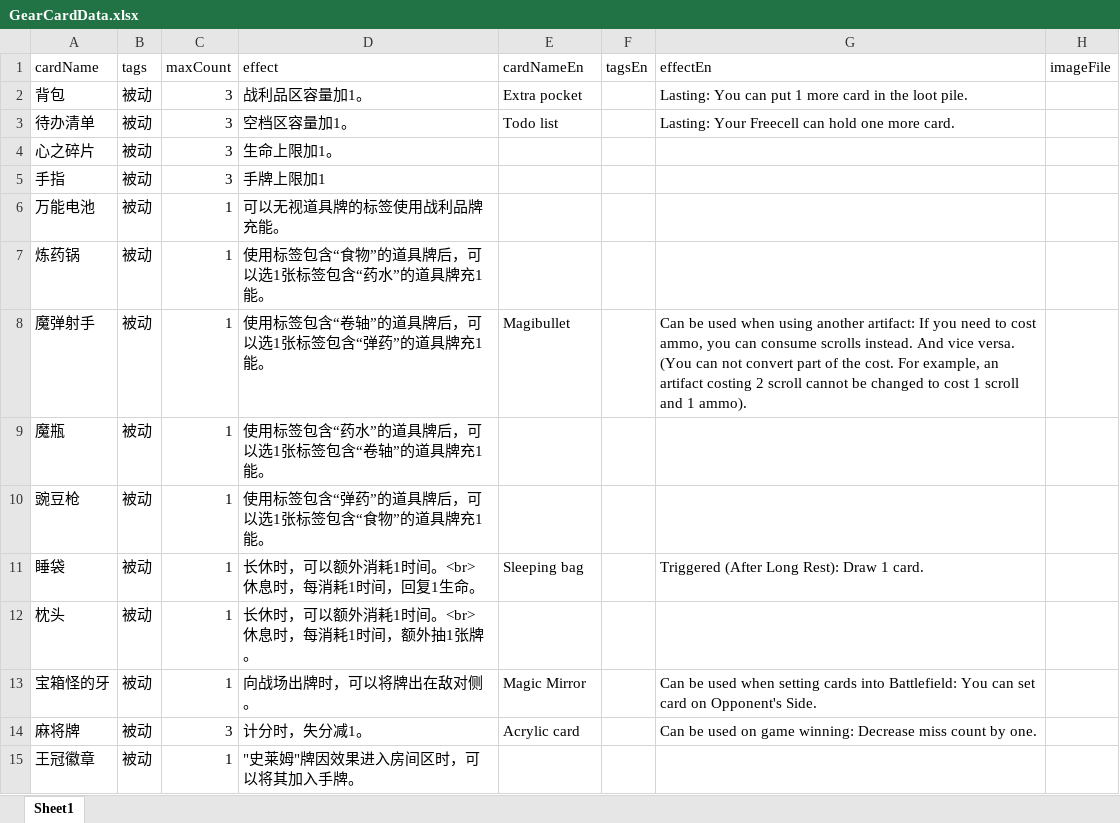
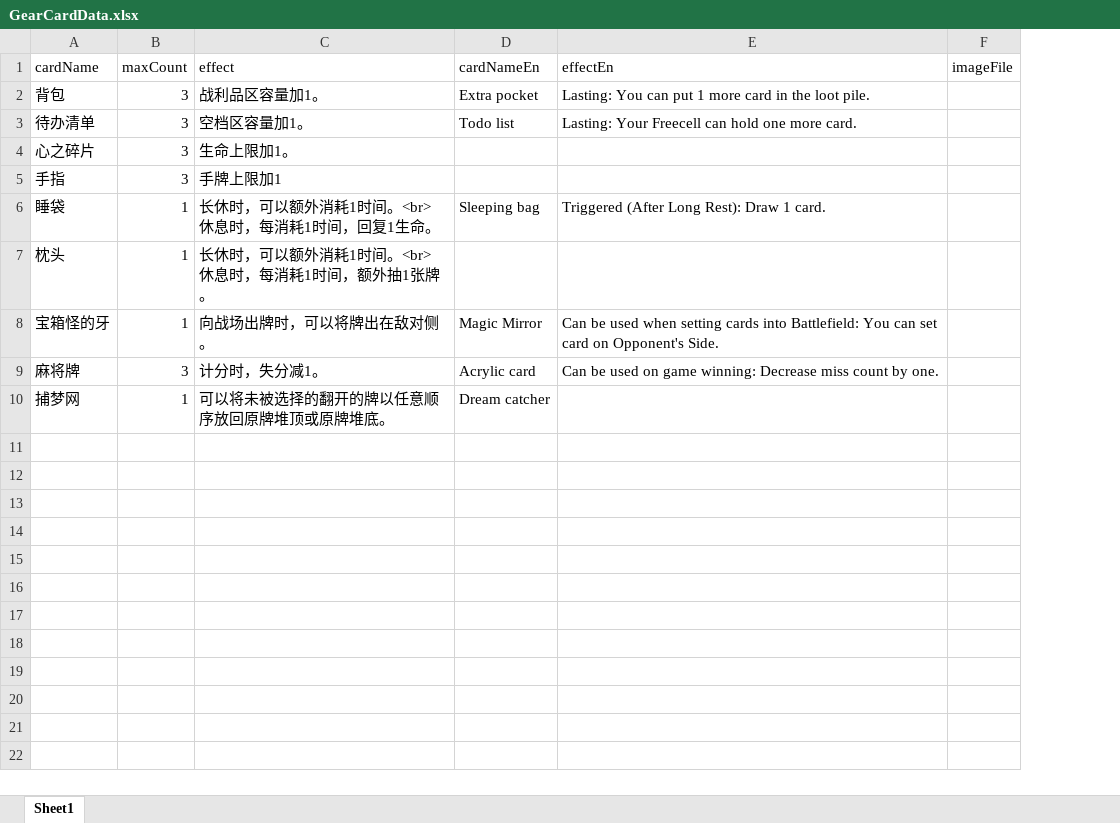
Before and after one commit to TinglePan/DungeonCrawlDeckMasterTTS, an Excel workbook: sheet/GearCardData.xlsx, sheet Sheet1, drawn as a sheet; values as stored, in another font and other column widths than the file's, no borders; removed rows and columns are numbered as before the commit, all else as after; the diff names each change by its address in the sheet, - before the commit and + after, or states it on an @@ line.

Commit message:
Removed item charge type. All items use the same charge source. Moved all trinket type cards under item type.

```diff
--- a/sheet/GearCardData.xlsx (sheet Sheet1)
+++ b/sheet/GearCardData.xlsx (sheet Sheet1)
-column B (tags), rows 2-5: all 被动; rows 11-14: all 被动
-column F (tagsEn), empty
-row 6: 万能电池 | 被动 | 1 | 可以无视道具牌的标签使用战利品牌充能。
-row 7: 炼药锅 | 被动 | 1 | 使用标签包含“食物”的道具牌后，可以选1张标签包含“药水”的道具牌充1能。
-row 8: 魔弹射手 | 被动 | 1 | 使用标签包含“卷轴”的道具牌后，可以选1张标签包含“弹药”的道具牌充1能。 | Magibullet |  | Can be used when using another artifact: If you need to cost ammo, you can consume scrolls instead. And vice versa. (You can not convert part of the cost. For example, an artifact costing 2 scroll cannot be changed to cost 1 scroll and 1 ammo).
-row 9: 魔瓶 | 被动 | 1 | 使用标签包含“药水”的道具牌后，可以选1张标签包含“卷轴”的道具牌充1能。
-row 10: 豌豆枪 | 被动 | 1 | 使用标签包含“弹药”的道具牌后，可以选1张标签包含“食物”的道具牌充1能。
-row 15: 王冠徽章 | 被动 | 1 | "史莱姆"牌因效果进入房间区时，可以将其加入手牌。
+row 10: 捕梦网 | 1 | 可以将未被选择的翻开的牌以任意顺序放回原牌堆顶或原牌堆底。 | Dream catcher
```
Also changed, not shown: sheet/ItemCardData.xlsx, sheet/LootCardData.xlsx, 17 other files.
